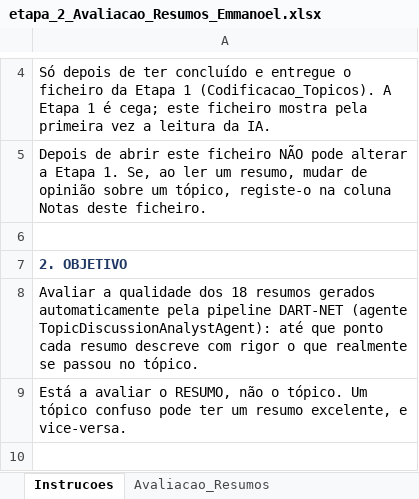
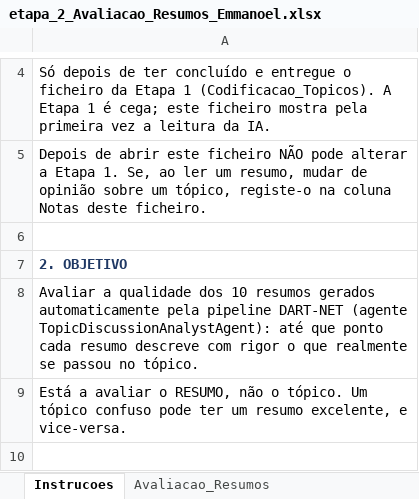
Before and after one commit to ESACT-IPB/Interac-a-o-Humano-IA-e-Cocriac-a-o-de-Valor-em-Ecossistemas-de-Videojogos, an Excel workbook: output/etapa_2_Avaliacao_Resumos_Emmanoel.xlsx, sheet Instrucoes, drawn as a sheet; only a part is shown, gaps mark what is left out; values as stored, in another font and other column widths than the file's, no borders; the diff names each change by its address in the sheet, - before the commit and + after, or states it on an @@ line.

```diff
--- a/output/etapa_2_Avaliacao_Resumos_Emmanoel.xlsx (sheet Instrucoes)
+++ b/output/etapa_2_Avaliacao_Resumos_Emmanoel.xlsx (sheet Instrucoes)
-A8: …qualidade dos 18 resumos gerados…
+A8: …qualidade dos 10 resumos gerados…
```
Also changed, not shown: sheet Avaliacao_Resumos, output/etapa_1_Codificacao_Topicos_Gomide.xlsx, output/etapa_1_Codificacao_Topicos_JPaulo.xlsx, 15 other files.
